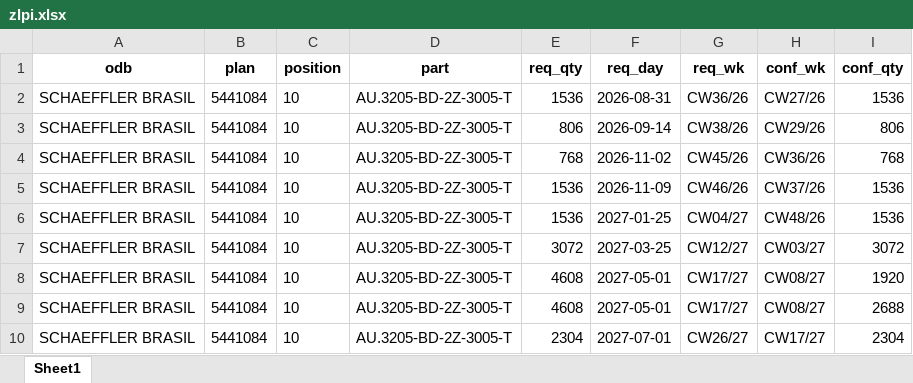
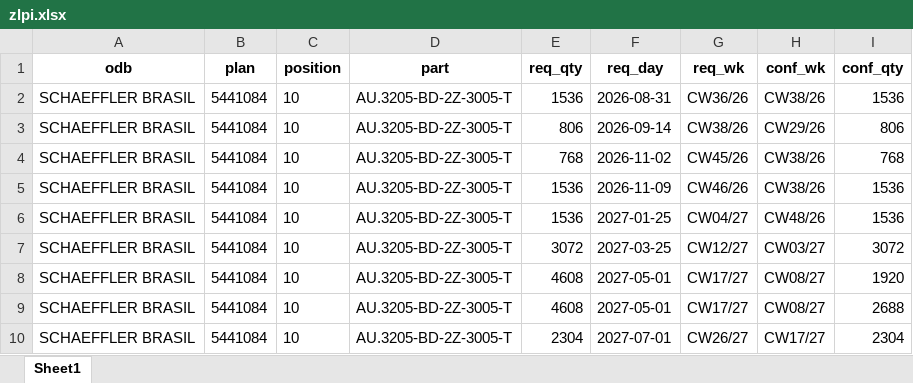
Before and after one commit to andrejpojdak/planner, an Excel workbook: zlpi.xlsx, sheet Sheet1, drawn as a sheet; only a part is shown; values as stored, in another font and other column widths than the file's, no borders; the diff names each change by its address in the sheet, - before the commit and + after, or states it on an @@ line.

```diff
--- a/zlpi.xlsx (sheet Sheet1)
+++ b/zlpi.xlsx (sheet Sheet1)
-H2 (conf_wk): CW27/26
+H2 (conf_wk): CW38/26
-H4 (conf_wk): CW36/26
+H4 (conf_wk): CW38/26
-H5 (conf_wk): CW37/26
+H5 (conf_wk): CW38/26
```
Also changed, not shown: 5 other files.
